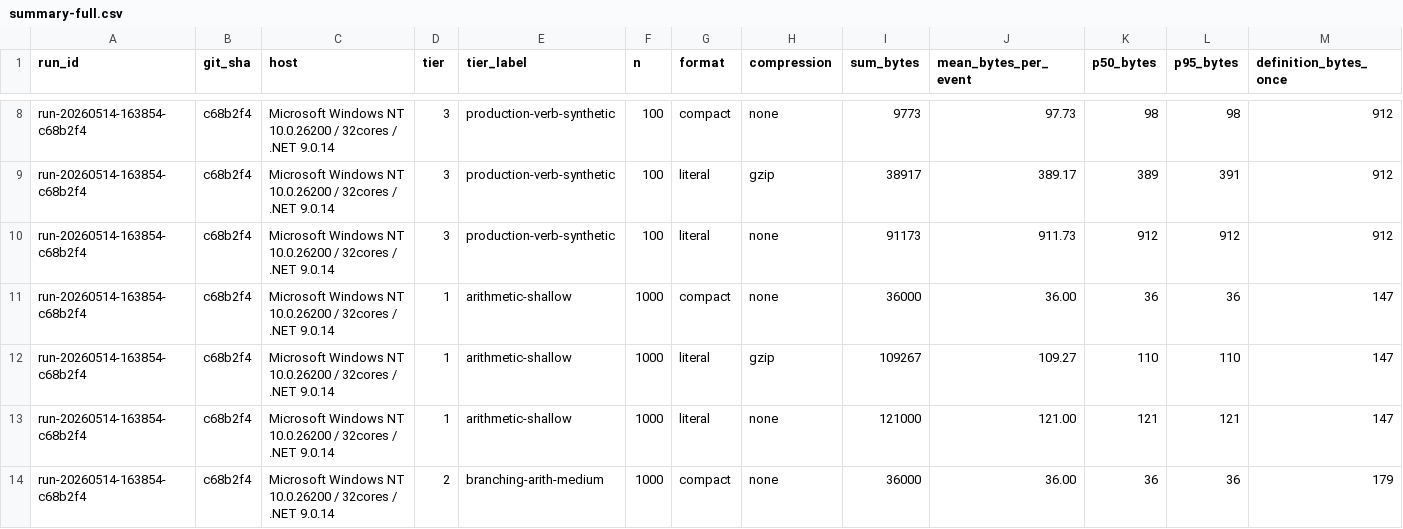
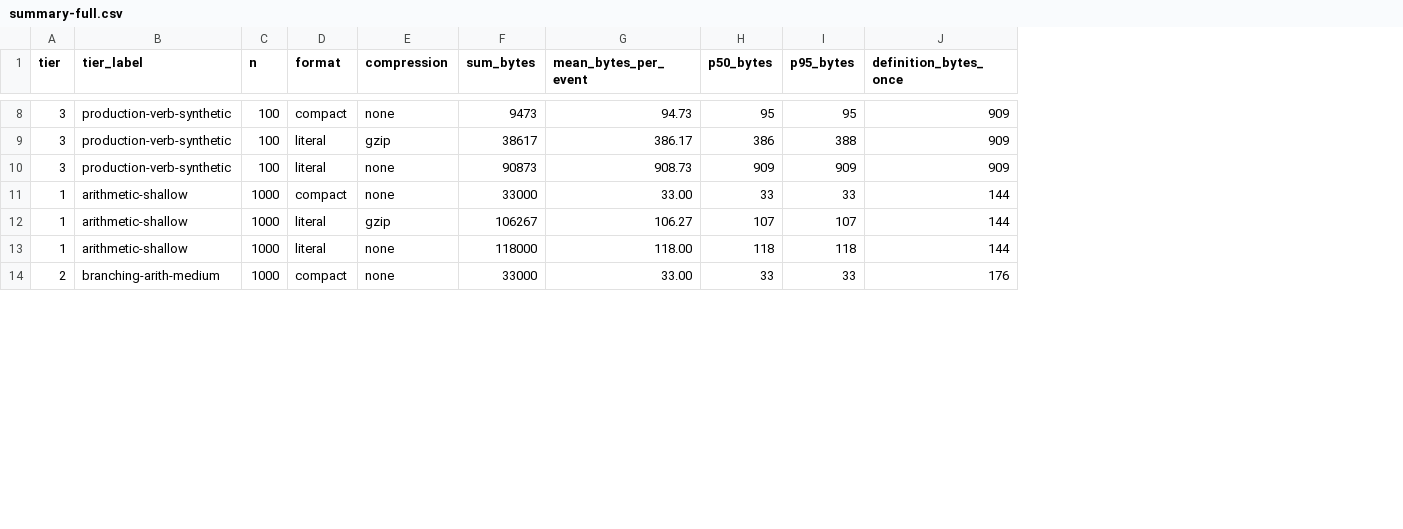
Before and after one commit to alvaroNCubo/puppeteer-papers, a CSV file: data/paper05-lab2-bytes-per-event/summary-full.csv, drawn as a sheet; only a part is shown, gaps mark what is left out; removed rows and columns are numbered as before the commit, all else as after; the diff covers the shown part only; the diff names each change by its address in the sheet, - before the commit and + after, or states it on an @@ line.

```diff
--- a/data/paper05-lab2-bytes-per-event/summary-full.csv
+++ b/data/paper05-lab2-bytes-per-event/summary-full.csv
-column A (run_id), rows 8-14: all run-20260514-163854-c68b2f4
-column B (git_sha), rows 8-14: all c68b2f4
-column C (host), rows 8-14: all Microsoft Windows NT 10.0.26200 / 32cores / .NET 9.0.14
-F8 (sum_bytes): 9773
+F8 (sum_bytes): 9473
-G8 (mean_bytes_per_event): 97.73
+G8 (mean_bytes_per_event): 94.73
-H8 (p50_bytes): 98
+H8 (p50_bytes): 95
-I8 (p95_bytes): 98
+I8 (p95_bytes): 95
-J8:J10 (definition_bytes_once): 912
+J8:J10 (definition_bytes_once): 909
-F9 (sum_bytes): 38917
+F9 (sum_bytes): 38617
-G9 (mean_bytes_per_event): 389.17
+G9 (mean_bytes_per_event): 386.17
-H9 (p50_bytes): 389
+H9 (p50_bytes): 386
-I9 (p95_bytes): 391
+I9 (p95_bytes): 388
-F10 (sum_bytes): 91173
+F10 (sum_bytes): 90873
-G10 (mean_bytes_per_event): 911.73
+G10 (mean_bytes_per_event): 908.73
-H10 (p50_bytes): 912
+H10 (p50_bytes): 909
-I10 (p95_bytes): 912
+I10 (p95_bytes): 909
-F11 (sum_bytes): 36000
+F11 (sum_bytes): 33000
-G11 (mean_bytes_per_event): 36.00
+G11 (mean_bytes_per_event): 33.00
-H11 (p50_bytes): 36
+H11 (p50_bytes): 33
-I11 (p95_bytes): 36
+I11 (p95_bytes): 33
-J11:J13 (definition_bytes_once): 147
+J11:J13 (definition_bytes_once): 144
-F12 (sum_bytes): 109267
+F12 (sum_bytes): 106267
-G12 (mean_bytes_per_event): 109.27
+G12 (mean_bytes_per_event): 106.27
-H12 (p50_bytes): 110
+H12 (p50_bytes): 107
-I12 (p95_bytes): 110
+I12 (p95_bytes): 107
-F13 (sum_bytes): 121000
+F13 (sum_bytes): 118000
-G13 (mean_bytes_per_event): 121.00
+G13 (mean_bytes_per_event): 118.00
-H13 (p50_bytes): 121
+H13 (p50_bytes): 118
-I13 (p95_bytes): 121
+I13 (p95_bytes): 118
-F14 (sum_bytes): 36000
+F14 (sum_bytes): 33000
-G14 (mean_bytes_per_event): 36.00
+G14 (mean_bytes_per_event): 33.00
-H14 (p50_bytes): 36
+H14 (p50_bytes): 33
-I14 (p95_bytes): 36
+I14 (p95_bytes): 33
-J14 (definition_bytes_once): 179
+J14 (definition_bytes_once): 176
```
Also changed, not shown: 55 edited cells elsewhere in this file, data/paper05-lab1-redblack-replay-time/summary-full.csv, 55 other files.
